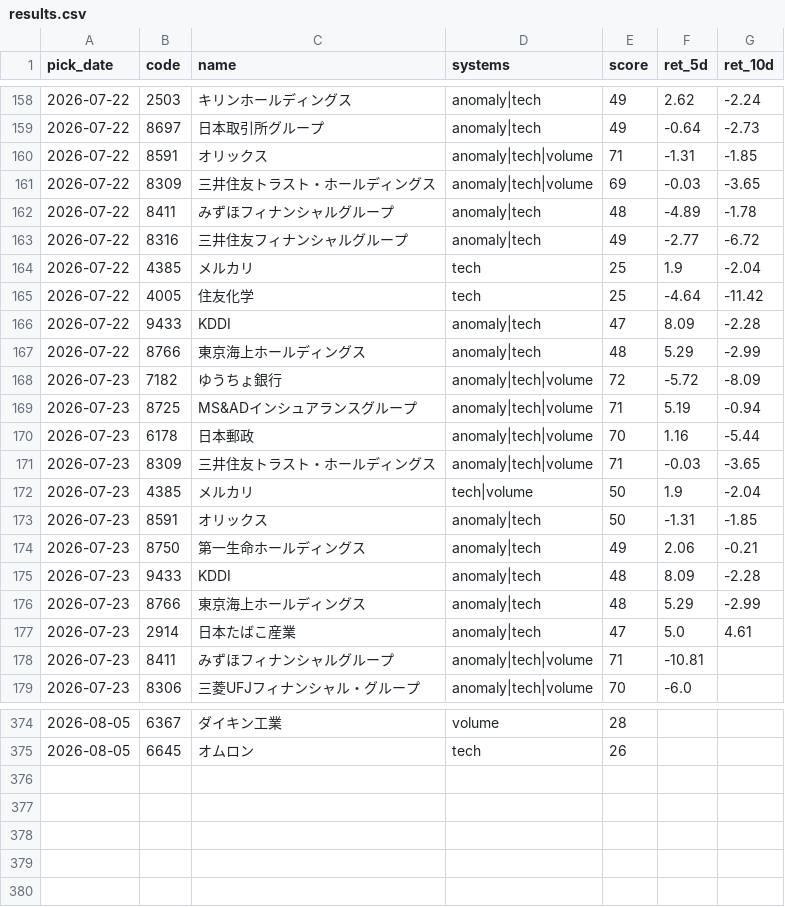
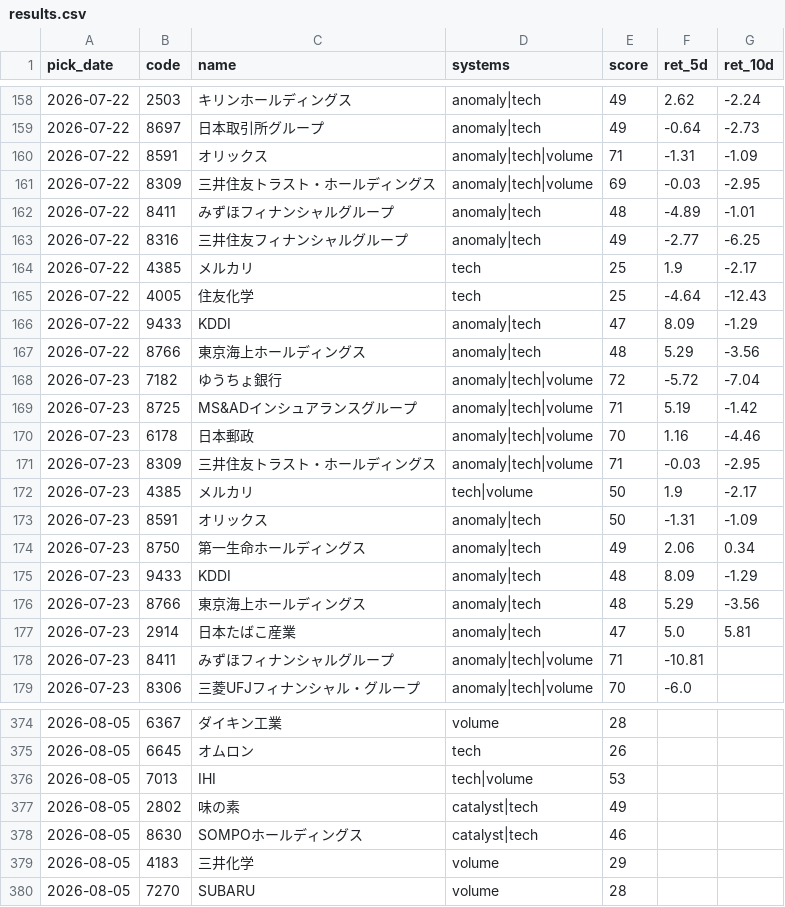
Before and after one commit to Resapan159/Kabu-app, a CSV file: history/results.csv, drawn as a sheet; only a part is shown, gaps mark what is left out; the diff covers the shown part only.

```diff
--- a/history/results.csv
+++ b/history/results.csv
@@ -159,20 +159,20 @@ pick_date,code,name,systems,score,ret_5d,ret_10d
 2026-07-22,8697,日本取引所グループ,anomaly|tech,49,-0.64,-2.73
-2026-07-22,8591,オリックス,anomaly|tech|volume,71,-1.31,-1.85
-2026-07-22,8309,三井住友トラスト・ホールディングス,anomaly|tech|volume,69,-0.03,-3.65
-2026-07-22,8411,みずほフィナンシャルグループ,anomaly|tech,48,-4.89,-1.78
-2026-07-22,8316,三井住友フィナンシャルグループ,anomaly|tech,49,-2.77,-6.72
-2026-07-22,4385,メルカリ,tech,25,1.9,-2.04
-2026-07-22,4005,住友化学,tech,25,-4.64,-11.42
-2026-07-22,9433,KDDI,anomaly|tech,47,8.09,-2.28
-2026-07-22,8766,東京海上ホールディングス,anomaly|tech,48,5.29,-2.99
-2026-07-23,7182,ゆうちょ銀行,anomaly|tech|volume,72,-5.72,-8.09
-2026-07-23,8725,MS&ADインシュアランスグループ,anomaly|tech|volume,71,5.19,-0.94
-2026-07-23,6178,日本郵政,anomaly|tech|volume,70,1.16,-5.44
-2026-07-23,8309,三井住友トラスト・ホールディングス,anomaly|tech|volume,71,-0.03,-3.65
-2026-07-23,4385,メルカリ,tech|volume,50,1.9,-2.04
-2026-07-23,8591,オリックス,anomaly|tech,50,-1.31,-1.85
-2026-07-23,8750,第一生命ホールディングス,anomaly|tech,49,2.06,-0.21
-2026-07-23,9433,KDDI,anomaly|tech,48,8.09,-2.28
-2026-07-23,8766,東京海上ホールディングス,anomaly|tech,48,5.29,-2.99
-2026-07-23,2914,日本たばこ産業,anomaly|tech,47,5.0,4.61
+2026-07-22,8591,オリックス,anomaly|tech|volume,71,-1.31,-1.09
+2026-07-22,8309,三井住友トラスト・ホールディングス,anomaly|tech|volume,69,-0.03,-2.95
+2026-07-22,8411,みずほフィナンシャルグループ,anomaly|tech,48,-4.89,-1.01
+2026-07-22,8316,三井住友フィナンシャルグループ,anomaly|tech,49,-2.77,-6.25
+2026-07-22,4385,メルカリ,tech,25,1.9,-2.17
+2026-07-22,4005,住友化学,tech,25,-4.64,-12.43
+2026-07-22,9433,KDDI,anomaly|tech,47,8.09,-1.29
+2026-07-22,8766,東京海上ホールディングス,anomaly|tech,48,5.29,-3.56
+2026-07-23,7182,ゆうちょ銀行,anomaly|tech|volume,72,-5.72,-7.04
+2026-07-23,8725,MS&ADインシュアランスグループ,anomaly|tech|volume,71,5.19,-1.42
+2026-07-23,6178,日本郵政,anomaly|tech|volume,70,1.16,-4.46
+2026-07-23,8309,三井住友トラスト・ホールディングス,anomaly|tech|volume,71,-0.03,-2.95
+2026-07-23,4385,メルカリ,tech|volume,50,1.9,-2.17
+2026-07-23,8591,オリックス,anomaly|tech,50,-1.31,-1.09
+2026-07-23,8750,第一生命ホールディングス,anomaly|tech,49,2.06,0.34
+2026-07-23,9433,KDDI,anomaly|tech,48,8.09,-1.29
+2026-07-23,8766,東京海上ホールディングス,anomaly|tech,48,5.29,-3.56
+2026-07-23,2914,日本たばこ産業,anomaly|tech,47,5.0,5.81
 2026-07-23,8411,みずほフィナンシャルグループ,anomaly|tech|volume,71,-10.81,
@@ -375 +375,6 @@ pick_date,code,name,systems,score,ret_5d,ret_10d
 2026-08-05,6645,オムロン,tech,26,,
+2026-08-05,7013,IHI,tech|volume,53,,
+2026-08-05,2802,味の素,catalyst|tech,49,,
+2026-08-05,8630,SOMPOホールディングス,catalyst|tech,46,,
+2026-08-05,4183,三井化学,volume,29,,
+2026-08-05,7270,SUBARU,volume,28,,
```
Also changed, not shown: 20 edited cells elsewhere in this file, history/picks.csv, 3 other files.
